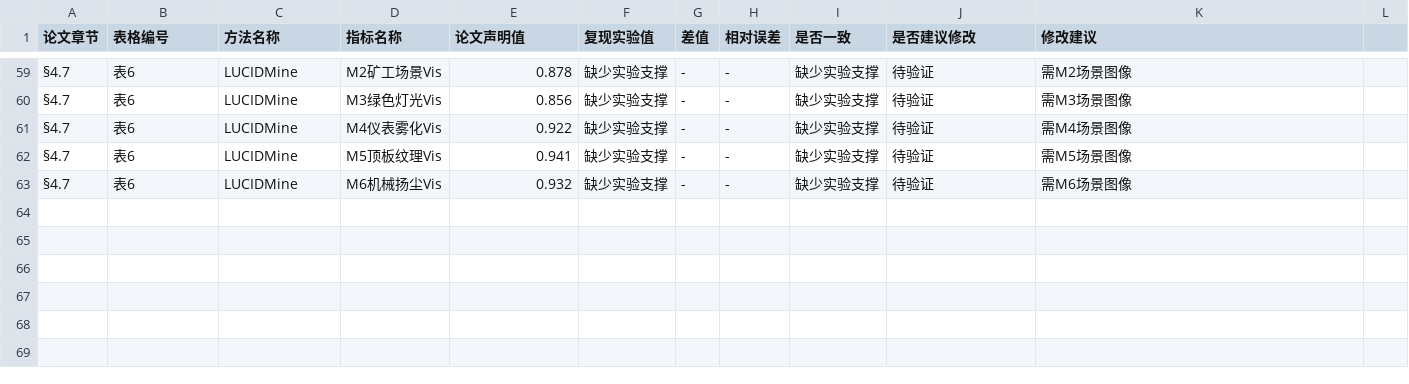
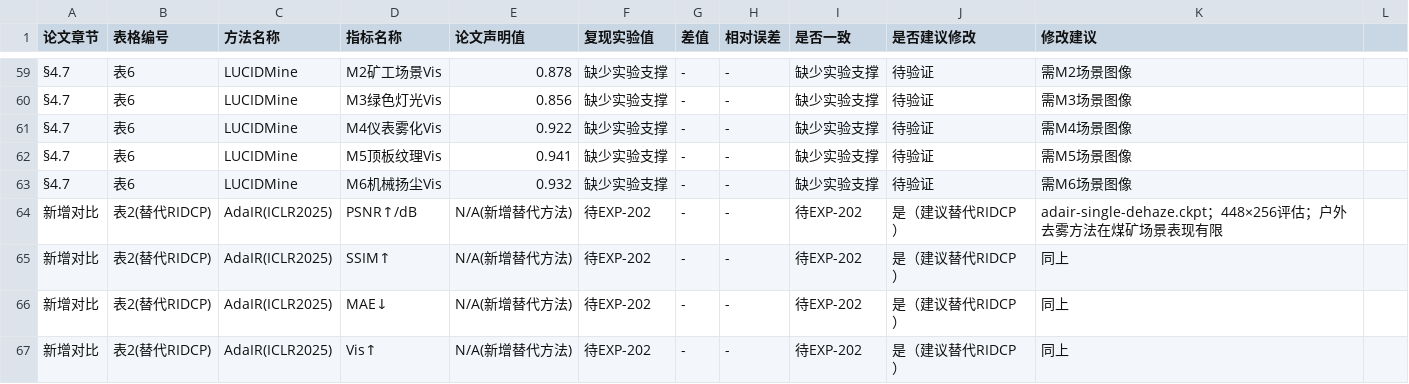
Before and after one commit to chelloocarol/LUCID, a CSV file: metric_consistency_table.csv, drawn as a sheet; only a part is shown, gaps mark what is left out.

```diff
--- a/metric_consistency_table.csv
+++ b/metric_consistency_table.csv
@@ -63 +63,5 @@
 §4.7,表6,LUCIDMine,M6机械扬尘Vis,0.932,缺少实验支撑,-,-,缺少实验支撑,待验证,需M6场景图像
+新增对比,表2(替代RIDCP),AdaIR(ICLR2025),PSNR↑/dB,N/A(新增替代方法),待EXP-202,-,-,待EXP-202,是（建议替代RIDCP）,adair-single-dehaze.ckpt；448×256评估；户外去雾方法在煤矿场景表现有限
+新增对比,表2(替代RIDCP),AdaIR(ICLR2025),SSIM↑,N/A(新增替代方法),待EXP-202,-,-,待EXP-202,是（建议替代RIDCP）,同上
+新增对比,表2(替代RIDCP),AdaIR(ICLR2025),MAE↓,N/A(新增替代方法),待EXP-202,-,-,待EXP-202,是（建议替代RIDCP）,同上
+新增对比,表2(替代RIDCP),AdaIR(ICLR2025),Vis↑,N/A(新增替代方法),待EXP-202,-,-,待EXP-202,是（建议替代RIDCP）,同上
```
Also changed, not shown: 1 other file.
